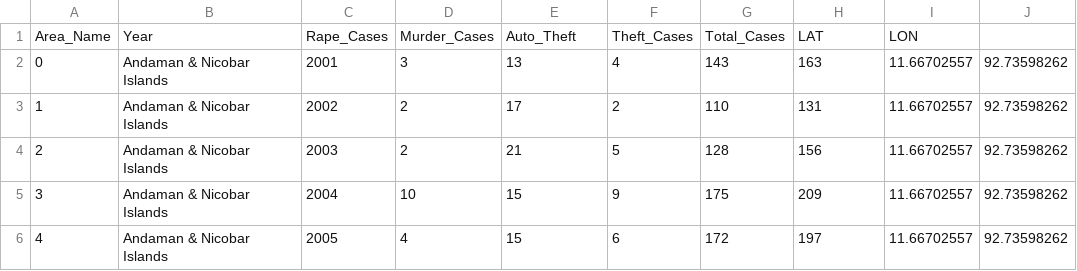
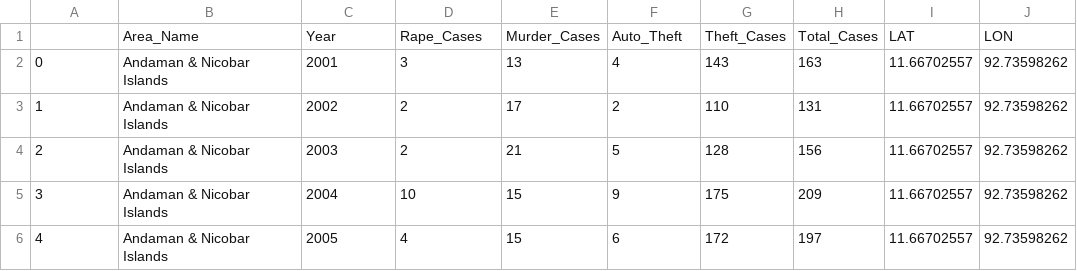
Before and after one commit to Shesh009/Crime_Rate, a CSV file: Datasets/Indian_crime.csv, drawn as a sheet; only a part is shown.

Commit message:
Indian_crime.csv

```diff
--- a/Datasets/Indian_crime.csv
+++ b/Datasets/Indian_crime.csv
@@ -1,2 +1,2 @@
-Area_Name,Year,Rape_Cases,Murder_Cases,Auto_Theft,Theft_Cases,Total_Cases,LAT,LON
+,Area_Name,Year,Rape_Cases,Murder_Cases,Auto_Theft,Theft_Cases,Total_Cases,LAT,LON
 0,Andaman & Nicobar Islands,2001,3,13,4,143,163,11.66702557,92.73598262
```
